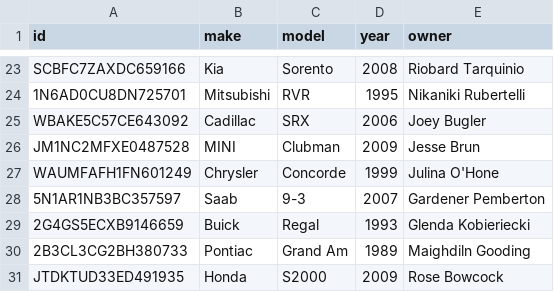
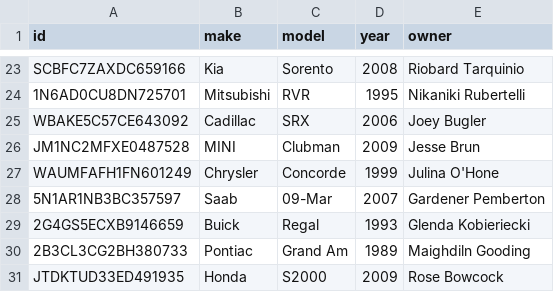
Before and after one commit to Kaylon-Riordan/ADS_2024_CA2_K_R, a CSV file: cars.csv, drawn as a sheet; only a part is shown, gaps mark what is left out.

```diff
--- a/cars.csv
+++ b/cars.csv
@@ -27,3 +27,3 @@ JM1NC2MFXE0487528,MINI,Clubman,2009,Jesse Brun
 WAUMFAFH1FN601249,Chrysler,Concorde,1999,Julina O'Hone
-5N1AR1NB3BC357597,Saab,9-3,2007,Gardener Pemberton
+5N1AR1NB3BC357597,Saab,09-Mar,2007,Gardener Pemberton
 2G4GS5ECXB9146659,Buick,Regal,1993,Glenda Kobieriecki
```
Also changed, not shown: 21 other files.
